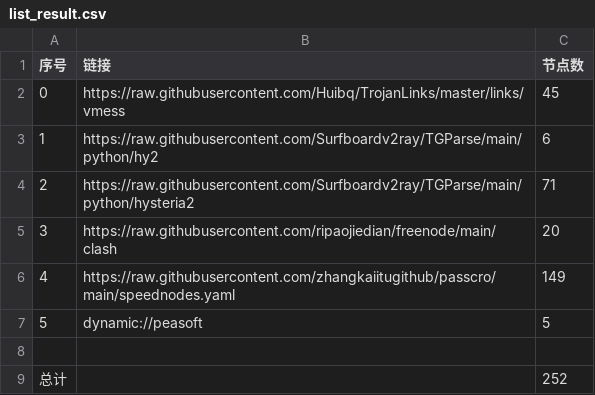
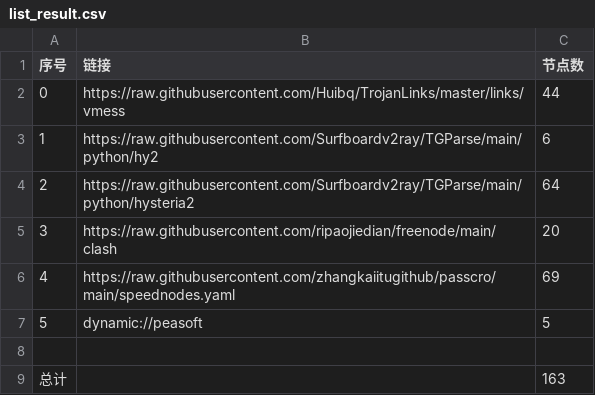
Before and after one commit to qjlxg/Nothing, a CSV file: NoMoreWalls/list_result.csv, drawn as a sheet.

```diff
--- a/NoMoreWalls/list_result.csv
+++ b/NoMoreWalls/list_result.csv
@@ -1,9 +1,9 @@
 序号,链接,节点数
-0,https://raw.githubusercontent.com/Huibq/TrojanLinks/master/links/vmess,45
+0,https://raw.githubusercontent.com/Huibq/TrojanLinks/master/links/vmess,44
 1,https://raw.githubusercontent.com/Surfboardv2ray/TGParse/main/python/hy2,6
-2,https://raw.githubusercontent.com/Surfboardv2ray/TGParse/main/python/hysteria2,71
+2,https://raw.githubusercontent.com/Surfboardv2ray/TGParse/main/python/hysteria2,64
 3,https://raw.githubusercontent.com/ripaojiedian/freenode/main/clash,20
-4,https://raw.githubusercontent.com/zhangkaiitugithub/passcro/main/speednodes.yaml,149
+4,https://raw.githubusercontent.com/zhangkaiitugithub/passcro/main/speednodes.yaml,69
 5,dynamic://peasoft,5
 
-总计,,252
+总计,,163
```
Also changed, not shown: 5 other files.
